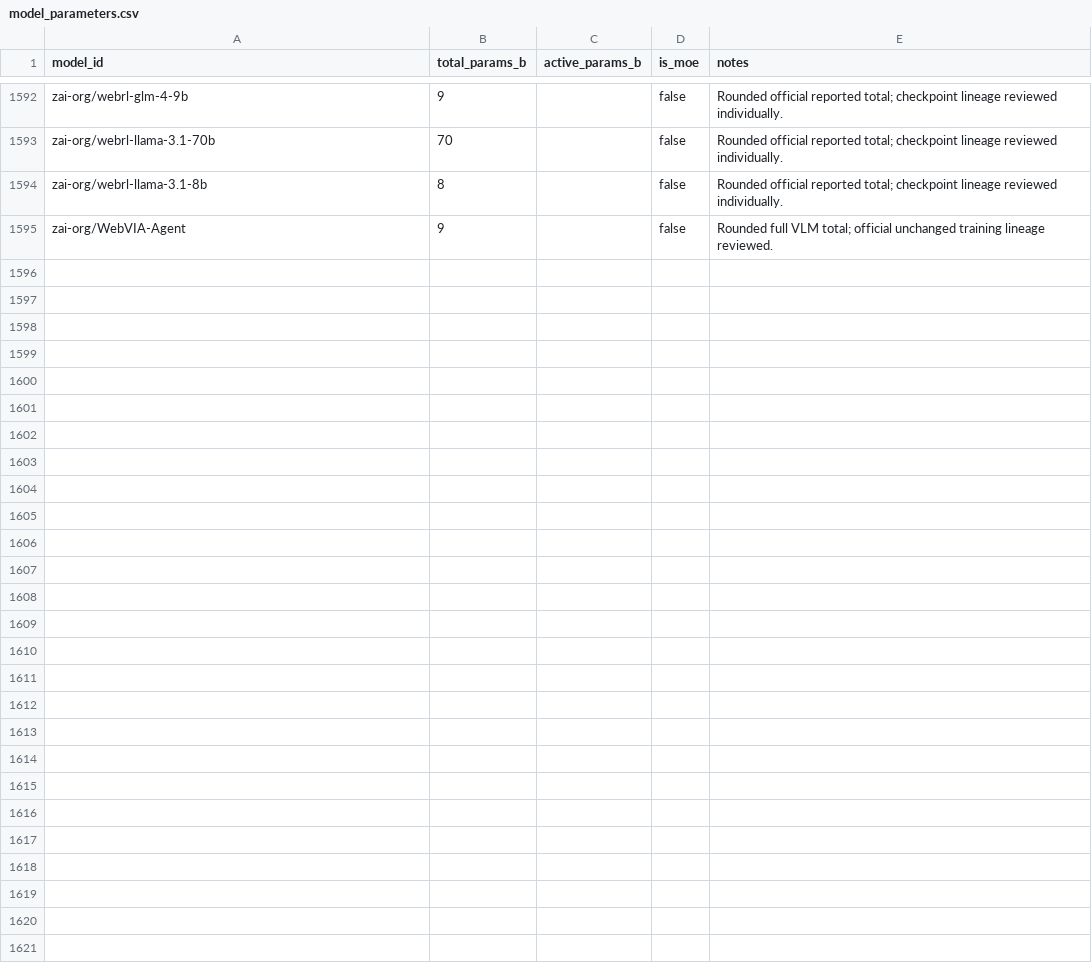
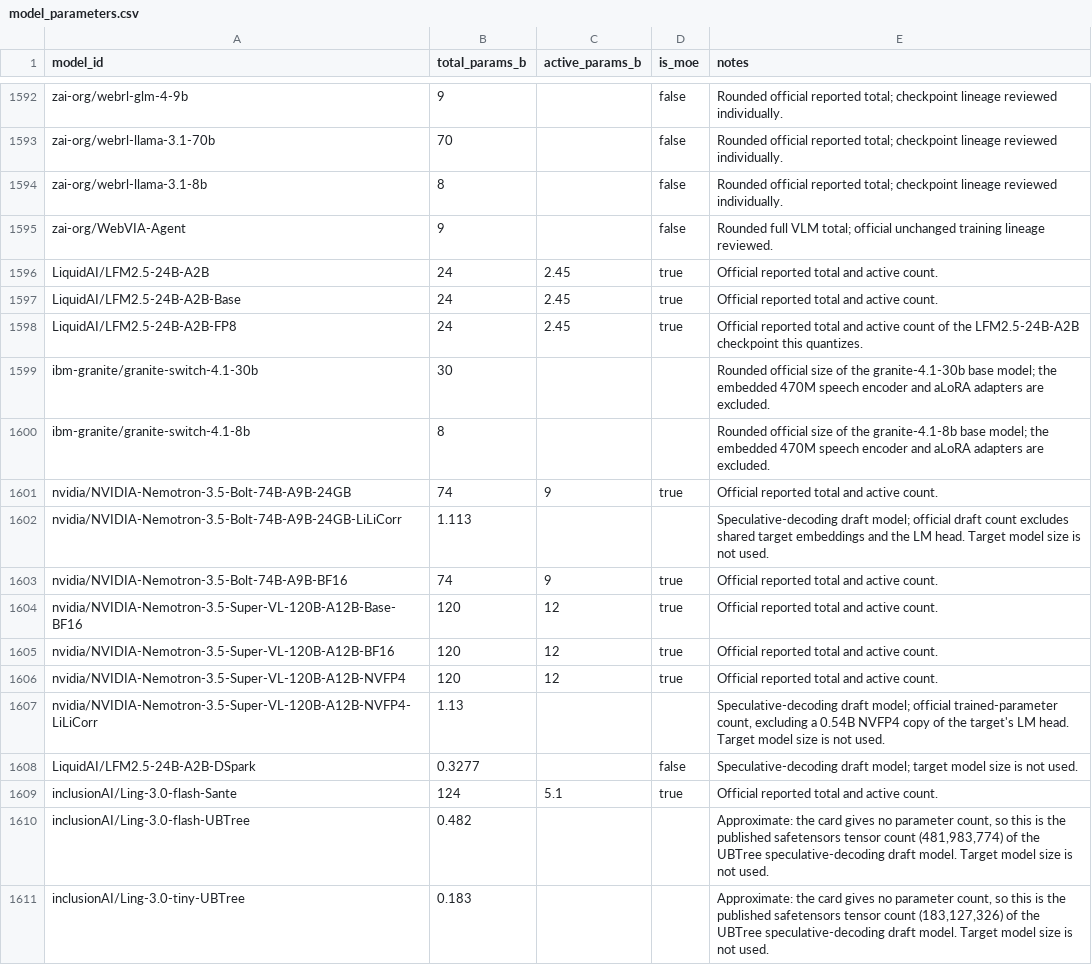
Before and after one commit to Interconnects-AI/tracked-models, a CSV file: metadata/model_parameters.csv, drawn as a sheet; only a part is shown, gaps mark what is left out.

```diff
--- a/metadata/model_parameters.csv
+++ b/metadata/model_parameters.csv
@@ -1595 +1595,17 @@ zai-org/webrl-llama-3.1-8b,8,,false,Rounded official reported total; checkpoint
 zai-org/WebVIA-Agent,9,,false,Rounded full VLM total; official unchanged training lineage reviewed.
+LiquidAI/LFM2.5-24B-A2B,24,2.45,true,Official reported total and active count.
+LiquidAI/LFM2.5-24B-A2B-Base,24,2.45,true,Official reported total and active count.
+LiquidAI/LFM2.5-24B-A2B-FP8,24,2.45,true,Official reported total and active count of the LFM2.5-24B-A2B checkpoint this quantizes.
+ibm-granite/granite-switch-4.1-30b,30,,,Rounded official size of the granite-4.1-30b base model; the embedded 470M speech encoder and aLoRA adapters are excluded.
+ibm-granite/granite-switch-4.1-8b,8,,,Rounded official size of the granite-4.1-8b base model; the embedded 470M speech encoder and aLoRA adapters are excluded.
+nvidia/NVIDIA-Nemotron-3.5-Bolt-74B-A9B-24GB,74,9,true,Official reported total and active count.
+nvidia/NVIDIA-Nemotron-3.5-Bolt-74B-A9B-24GB-LiLiCorr,1.113,,,"Speculative-decoding draft model; official draft count excludes shared target embeddings and the LM head. Target model size is not used."
+nvidia/NVIDIA-Nemotron-3.5-Bolt-74B-A9B-BF16,74,9,true,Official reported total and active count.
+nvidia/NVIDIA-Nemotron-3.5-Super-VL-120B-A12B-Base-BF16,120,12,true,Official reported total and active count.
+nvidia/NVIDIA-Nemotron-3.5-Super-VL-120B-A12B-BF16,120,12,true,Official reported total and active count.
+nvidia/NVIDIA-Nemotron-3.5-Super-VL-120B-A12B-NVFP4,120,12,true,Official reported total and active count.
+nvidia/NVIDIA-Nemotron-3.5-Super-VL-120B-A12B-NVFP4-LiLiCorr,1.13,,,"Speculative-decoding draft model; official trained-parameter count, excluding a 0.54B NVFP4 copy of the target's LM head. Target model size is not used."
+LiquidAI/LFM2.5-24B-A2B-DSpark,0.3277,,false,Speculative-decoding draft model; target model size is not used.
+inclusionAI/Ling-3.0-flash-Sante,124,5.1,true,Official reported total and active count.
+inclusionAI/Ling-3.0-flash-UBTree,0.482,,,"Approximate: the card gives no parameter count, so this is the published safetensors tensor count (481,983,774) of the UBTree speculative-decoding draft model. Target model size is not used."
+inclusionAI/Ling-3.0-tiny-UBTree,0.183,,,"Approximate: the card gives no parameter count, so this is the published safetensors tensor count (183,127,326) of the UBTree speculative-decoding draft model. Target model size is not used."
```
Also changed, not shown: models.csv, 2 other files.
